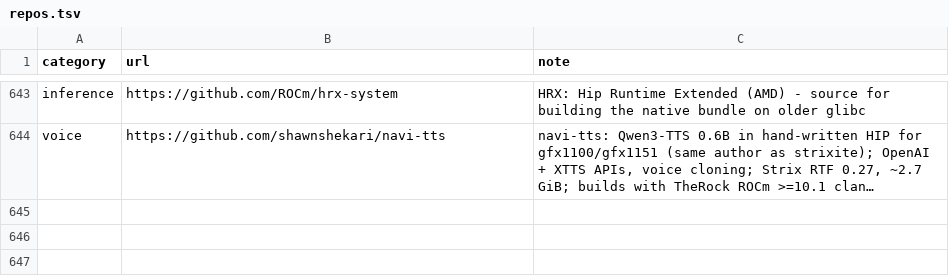
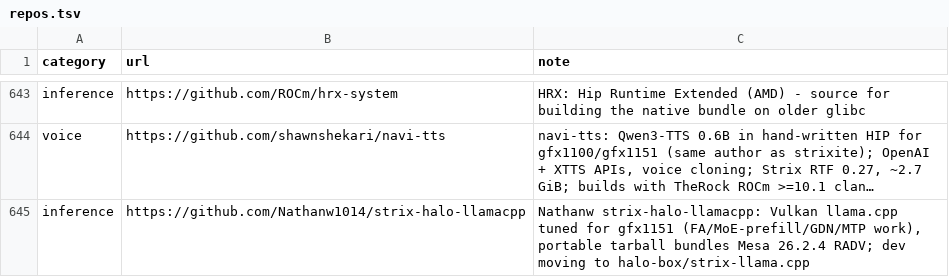
Before and after one commit to TheBeaninator/ark, a TSV file: manifest/repos.tsv, drawn as a sheet; only a part is shown, gaps mark what is left out; long unchanged cells end in …; the diff names each change by its address in the sheet, - before the commit and + after, or states it on an @@ line.

```diff
--- a/manifest/repos.tsv
+++ b/manifest/repos.tsv
+row 645: inference | https://github.com/Nathanw1014/strix-halo-llamacpp | Nathanw strix-halo-llamacpp: Vulkan llama.cpp tuned for gfx1151 (FA/MoE-prefill/GDN/MTP work), portable tarball bundles Mesa 26.2.4 RADV; dev moving to halo-box/strix-llama.cpp
```
Also changed, not shown: manifest/reference.tsv.
